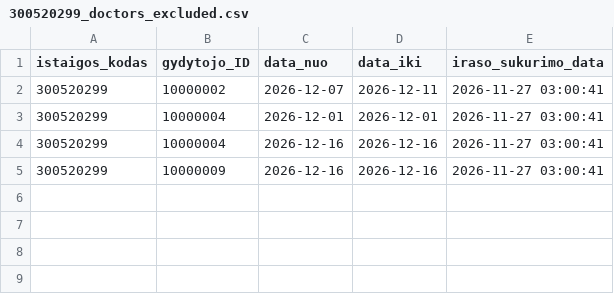
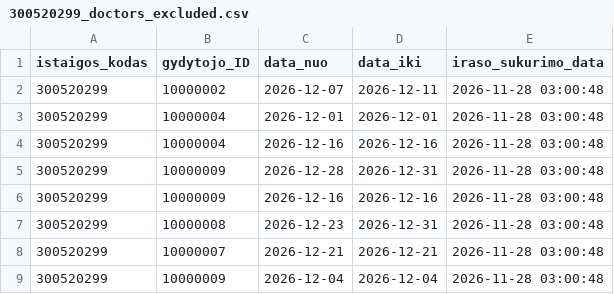
Before and after one commit to vilnius/VRMMC, a CSV file: 300520299_doctors_excluded.csv, drawn as a sheet.

```diff
--- a/300520299_doctors_excluded.csv
+++ b/300520299_doctors_excluded.csv
@@ -1,5 +1,9 @@
 istaigos_kodas;gydytojo_ID;data_nuo;data_iki;iraso_sukurimo_data
-300520299;10000002;2026-12-07;2026-12-11;2026-11-27 03:00:41
-300520299;10000004;2026-12-01;2026-12-01;2026-11-27 03:00:41
-300520299;10000004;2026-12-16;2026-12-16;2026-11-27 03:00:41
-300520299;10000009;2026-12-16;2026-12-16;2026-11-27 03:00:41
+300520299;10000002;2026-12-07;2026-12-11;2026-11-28 03:00:48
+300520299;10000004;2026-12-01;2026-12-01;2026-11-28 03:00:48
+300520299;10000004;2026-12-16;2026-12-16;2026-11-28 03:00:48
+300520299;10000009;2026-12-28;2026-12-31;2026-11-28 03:00:48
+300520299;10000009;2026-12-16;2026-12-16;2026-11-28 03:00:48
+300520299;10000008;2026-12-23;2026-12-31;2026-11-28 03:00:48
+300520299;10000007;2026-12-21;2026-12-21;2026-11-28 03:00:48
+300520299;10000009;2026-12-04;2026-12-04;2026-11-28 03:00:48
```
Also changed, not shown: 300520299_family_doctors_list.csv, 300520299_family_doctors_visits_hours.csv, 1 other file.
